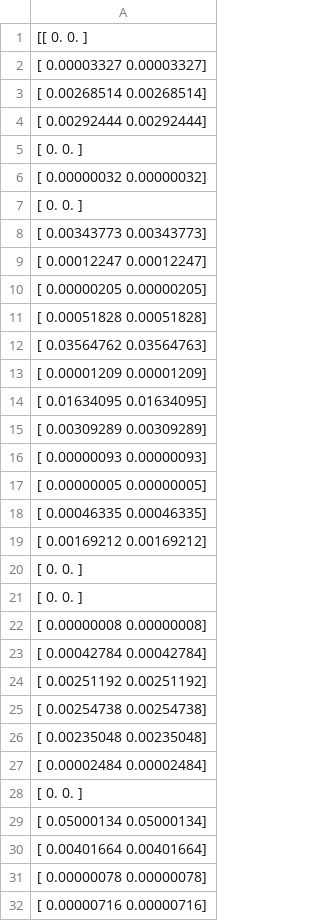
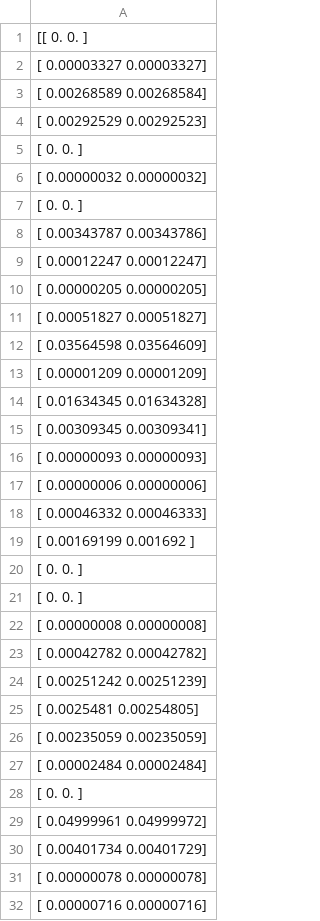
Before and after one commit to piogas/mgr_project, a CSV file: Wyniki/normalized.csv, drawn as a sheet; only a part is shown; the diff covers the shown part only.

```diff
--- a/Wyniki/normalized.csv
+++ b/Wyniki/normalized.csv
@@ -2,4 +2,4 @@
  [ 0.00003327  0.00003327]
- [ 0.00268514  0.00268514]
- [ 0.00292444  0.00292444]
+ [ 0.00268589  0.00268584]
+ [ 0.00292529  0.00292523]
  [ 0.          0.        ]
@@ -7,14 +7,14 @@
  [ 0.          0.        ]
- [ 0.00343773  0.00343773]
+ [ 0.00343787  0.00343786]
  [ 0.00012247  0.00012247]
  [ 0.00000205  0.00000205]
- [ 0.00051828  0.00051828]
- [ 0.03564762  0.03564763]
+ [ 0.00051827  0.00051827]
+ [ 0.03564598  0.03564609]
  [ 0.00001209  0.00001209]
- [ 0.01634095  0.01634095]
- [ 0.00309289  0.00309289]
+ [ 0.01634345  0.01634328]
+ [ 0.00309345  0.00309341]
  [ 0.00000093  0.00000093]
- [ 0.00000005  0.00000005]
- [ 0.00046335  0.00046335]
- [ 0.00169212  0.00169212]
+ [ 0.00000006  0.00000006]
+ [ 0.00046332  0.00046333]
+ [ 0.00169199  0.001692  ]
  [ 0.          0.        ]
@@ -22,10 +22,10 @@
  [ 0.00000008  0.00000008]
- [ 0.00042784  0.00042784]
- [ 0.00251192  0.00251192]
- [ 0.00254738  0.00254738]
- [ 0.00235048  0.00235048]
+ [ 0.00042782  0.00042782]
+ [ 0.00251242  0.00251239]
+ [ 0.0025481   0.00254805]
+ [ 0.00235059  0.00235059]
  [ 0.00002484  0.00002484]
  [ 0.          0.        ]
- [ 0.05000134  0.05000134]
- [ 0.00401664  0.00401664]
+ [ 0.04999961  0.04999972]
+ [ 0.00401734  0.00401729]
  [ 0.00000078  0.00000078]
```
Also changed, not shown: 123 edited cells elsewhere in this file, Wyniki/denormalized.csv, 3 other files.
